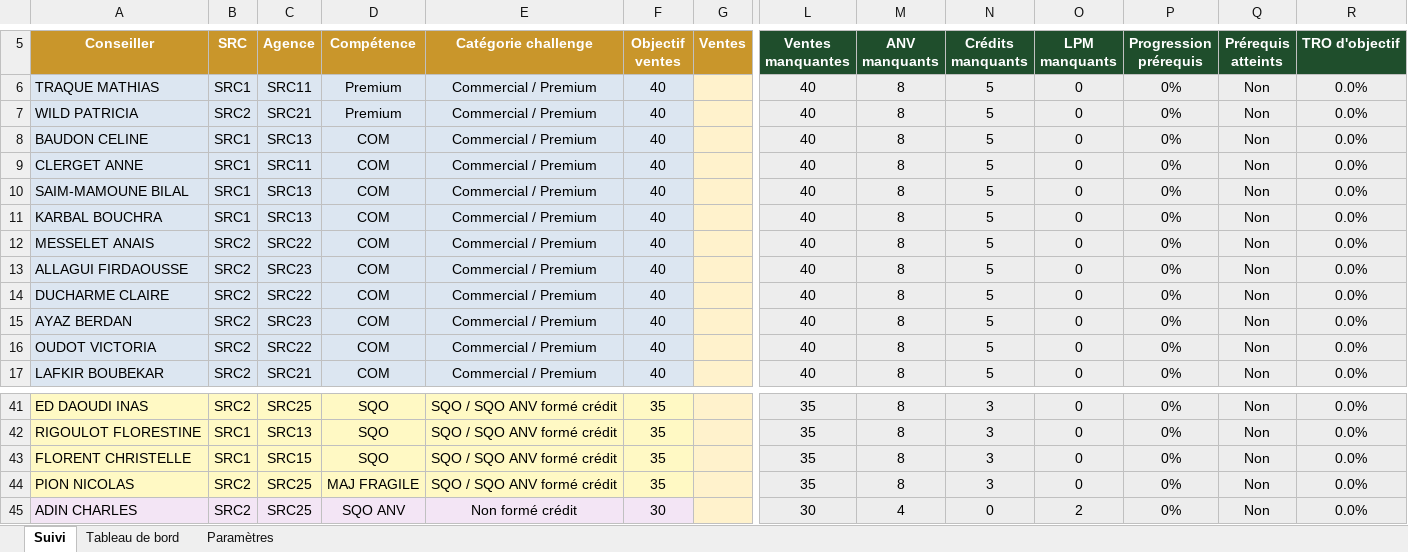
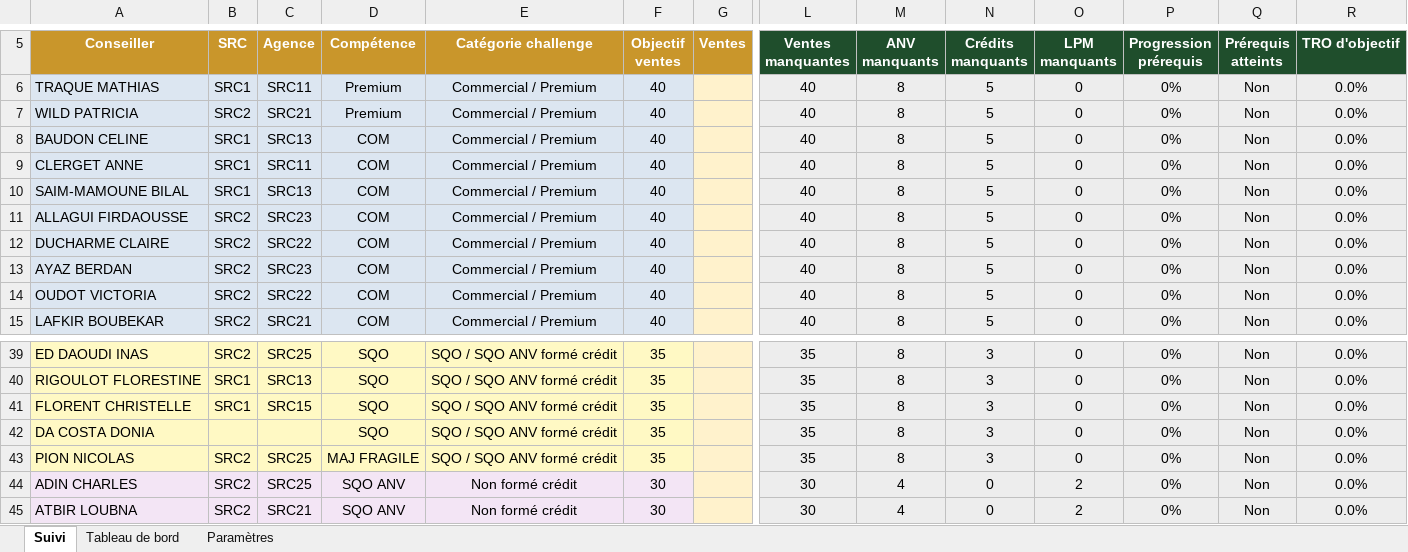
Before and after one commit to nicoletmathis-sketch/Ecc, an Excel workbook: Suivi_Challenge_Vitrine_de_Noel.xlsx, sheet Suivi, drawn as a sheet; only a part is shown, gaps mark what is left out; the shorter side is filled out with more unchanged rows; values as stored, in another font and other column widths than the file's, no borders; conditional formats not drawn; removed rows and columns are numbered as before the commit, all else as after; rows hold the shown columns only; the diff names each change by its address in the sheet, - before the commit and + after, or states it on an @@ line.

```diff
--- a/Suivi_Challenge_Vitrine_de_Noel.xlsx (sheet Suivi)
+++ b/Suivi_Challenge_Vitrine_de_Noel.xlsx (sheet Suivi)
-row 11: KARBAL BOUCHRA | SRC1 | SRC13 | COM | Commercial / Premium | 40 |  | 40 | 8 | 5 | 0 | 0% | Non | 0.0%
-row 12: MESSELET ANAIS | SRC2 | SRC22 | COM | Commercial / Premium | 40 |  | 40 | 8 | 5 | 0 | 0% | Non | 0.0%
+row 42: DA COSTA DONIA |  |  | SQO | SQO / SQO ANV formé crédit | 35 |  | 35 | 8 | 3 | 0 | 0% | Non | 0.0%
```
Also changed, not shown: sheet Tableau de bord, formulas that keep their value.
